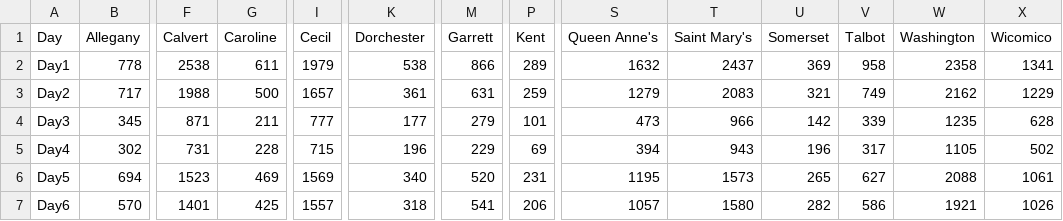
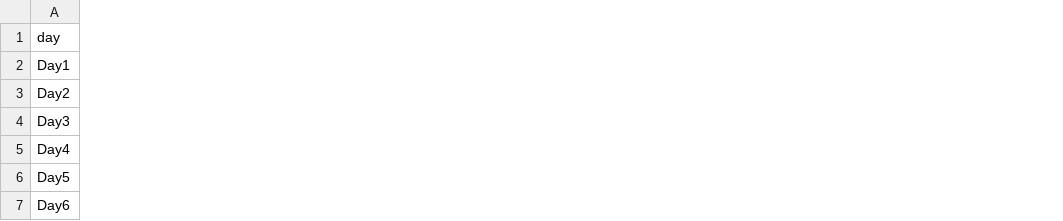
Before and after one commit to jsbow22/data_journalism_2024_fall, a CSV file: labs/lab_09/data/ev_totals_rep.csv, drawn as a sheet; only a part is shown, gaps mark what is left out; removed rows and columns are numbered as before the commit, all else as after; rows hold the shown columns only; the diff covers the shown part only; the diff names each change by its address in the sheet, - before the commit and + after, or states it on an @@ line.

```diff
--- a/labs/lab_09/data/ev_totals_rep.csv
+++ b/labs/lab_09/data/ev_totals_rep.csv
-column B, rows 2-7: 778 | 717 | 345 | 302 | 694 | 570
-column F, rows 2-7: 2538 | 1988 | 871 | 731 | 1523 | 1401
-column G, rows 2-7: 611 | 500 | 211 | 228 | 469 | 425
-column I, rows 2-7: 1979 | 1657 | 777 | 715 | 1569 | 1557
-column K, rows 2-7: 538 | 361 | 177 | 196 | 340 | 318
-column M, rows 2-7: 866 | 631 | 279 | 229 | 520 | 541
-column P, rows 2-7: 289 | 259 | 101 | 69 | 231 | 206
-column S, rows 2-7: 1632 | 1279 | 473 | 394 | 1195 | 1057
-column T, rows 2-7: 2437 | 2083 | 966 | 943 | 1573 | 1580
-column U, rows 2-7: 369 | 321 | 142 | 196 | 265 | 282
-column V, rows 2-7: 958 | 749 | 339 | 317 | 627 | 586
-column W, rows 2-7: 2358 | 2162 | 1235 | 1105 | 2088 | 1921
-column X, rows 2-7: 1341 | 1229 | 628 | 502 | 1061 | 1026
-row 1: Day | Allegany | Calvert | Caroline | Cecil | Dorchester | Garrett | Kent | Queen Anne's | Saint Mary's | Somerset | Talbot | Washington | Wicomico
+row 1: day
```
Also changed, not shown: 1 added column and 1 removed column elsewhere in this file, labs/lab_09/data/md_actblue_zip_totals.csv, labs/lab_09/data/md_winred_zip_totals.csv, 2 other files.
